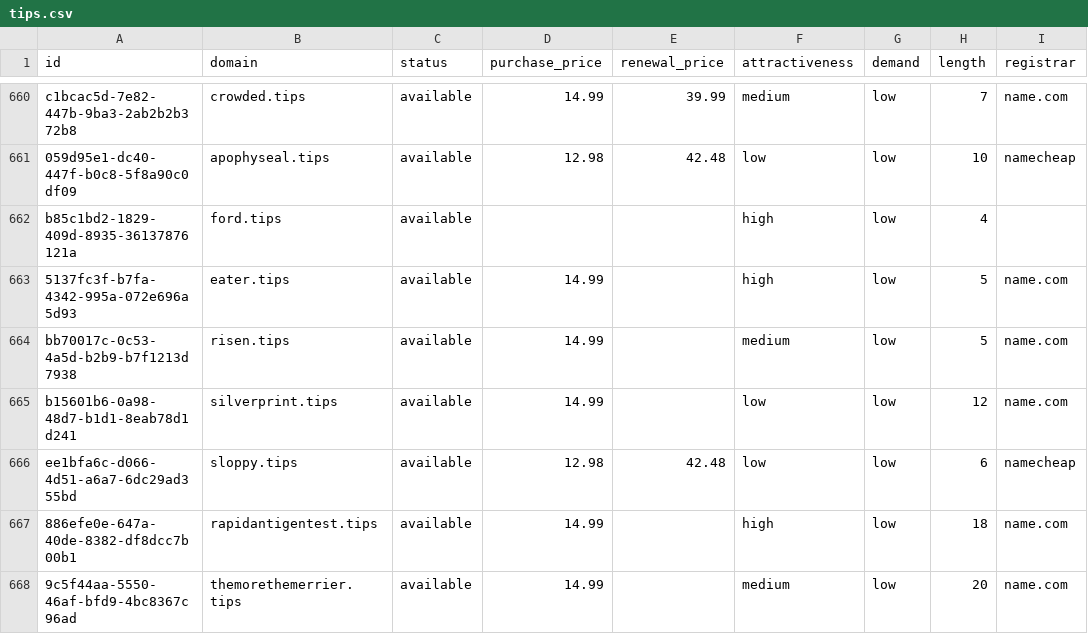
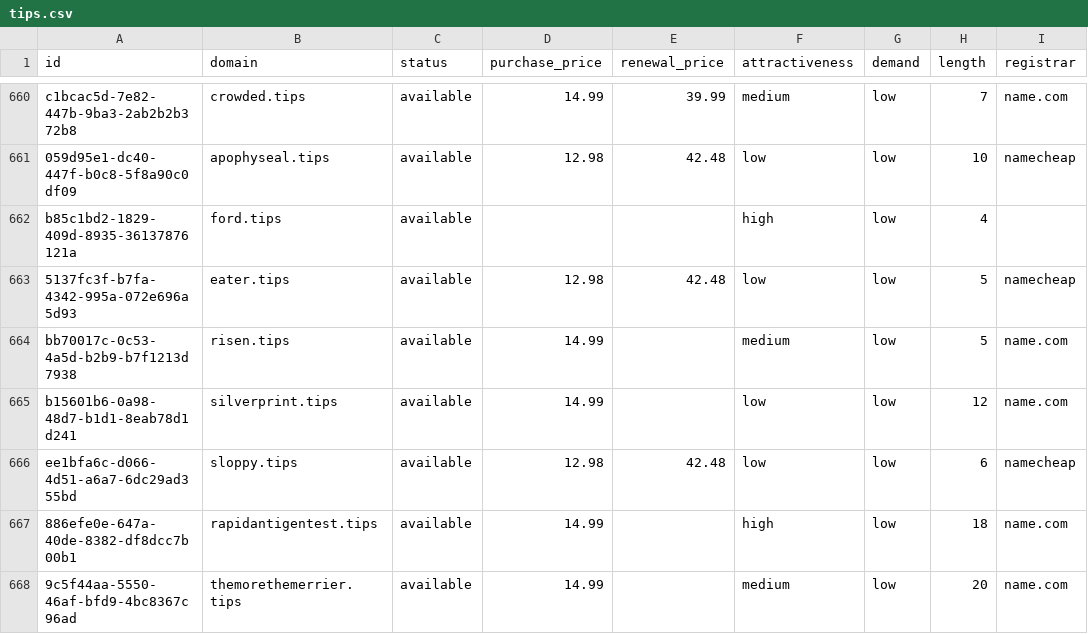
Before and after one commit to UniqueDomains/tips-oneword-domains, a CSV file: tips.csv, drawn as a sheet; only a part is shown, gaps mark what is left out; the diff names each change by its address in the sheet, - before the commit and + after, or states it on an @@ line.

Commit message:
Domains update

```diff
--- a/tips.csv
+++ b/tips.csv
-D663 (purchase_price): 14.99
+D663 (purchase_price): 12.98
-E663 (renewal_price): (empty)
+E663 (renewal_price): 42.48
-F663 (attractiveness): high
+F663 (attractiveness): low
-I663 (registrar): name.com
+I663 (registrar): namecheap
```
Also changed, not shown: 4 other files.
